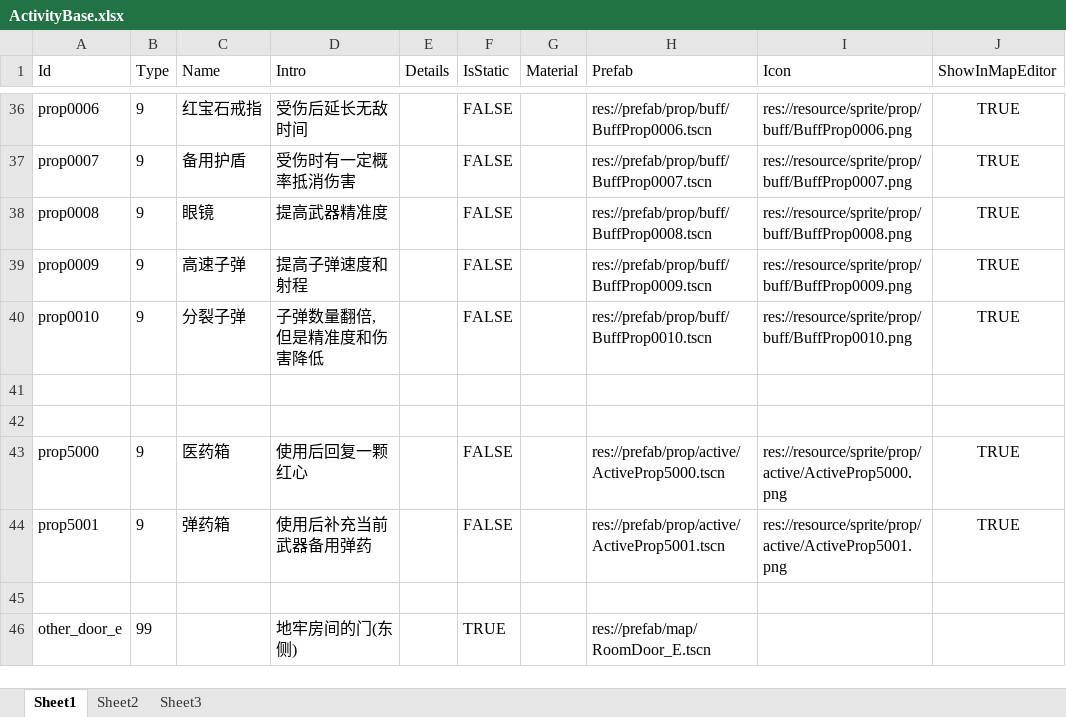
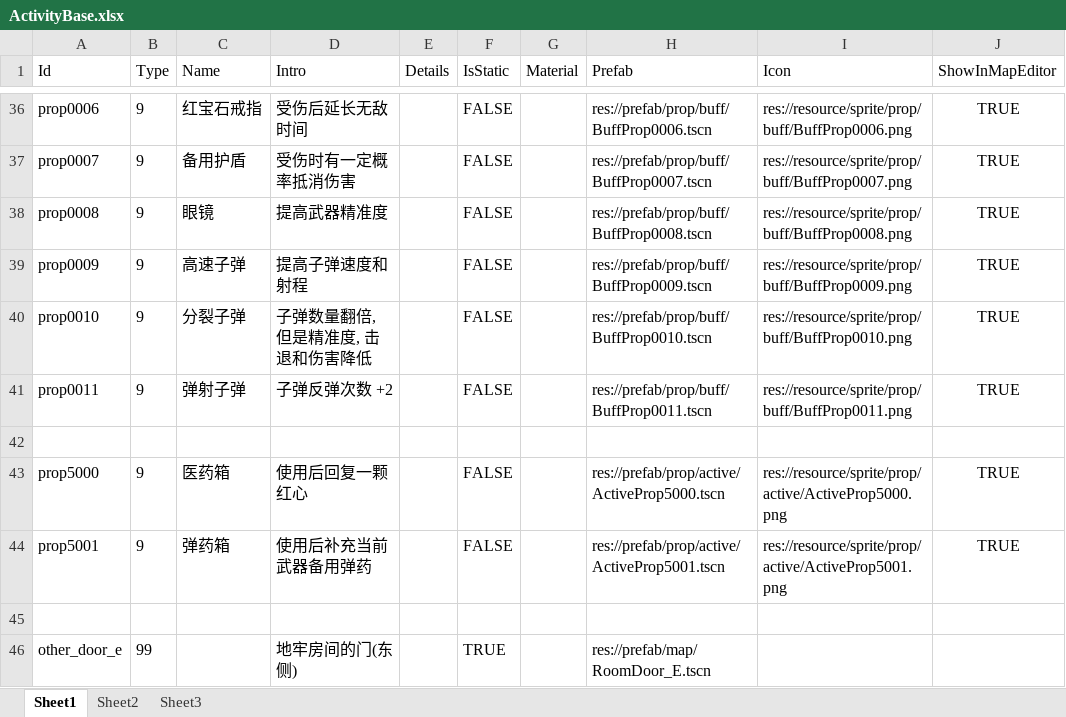
Before and after one commit to xlljc/DungeonShooting, an Excel workbook: DungeonShooting_Godot/excel/excelFile/ActivityBase.xlsx, sheet Sheet1, drawn as a sheet; only a part is shown, gaps mark what is left out; values as stored, in another font and other column widths than the file's, no borders; the diff names each change by its address in the sheet, - before the commit and + after, or states it on an @@ line.

```diff
--- a/DungeonShooting_Godot/excel/excelFile/ActivityBase.xlsx (sheet Sheet1)
+++ b/DungeonShooting_Godot/excel/excelFile/ActivityBase.xlsx (sheet Sheet1)
-D40 (Intro): 子弹数量翻倍, 但是精准度和伤害降低
+D40 (Intro): 子弹数量翻倍, 但是精准度, 击退和伤害降低
-row 41: (empty)
+row 41: prop0011 | 9 | 弹射子弹 | 子弹反弹次数 +2 |  | FALSE |  | res://prefab/prop/buff/BuffProp0011.tscn | res://resource/sprite/prop/buff/BuffProp0011.png | TRUE
```
Also changed, not shown: DungeonShooting_Godot/excel/excelFile/ActivityMaterial.xlsx, DungeonShooting_Godot/excel/excelFile/AiAttackAttr.xlsx, 17 other files.
